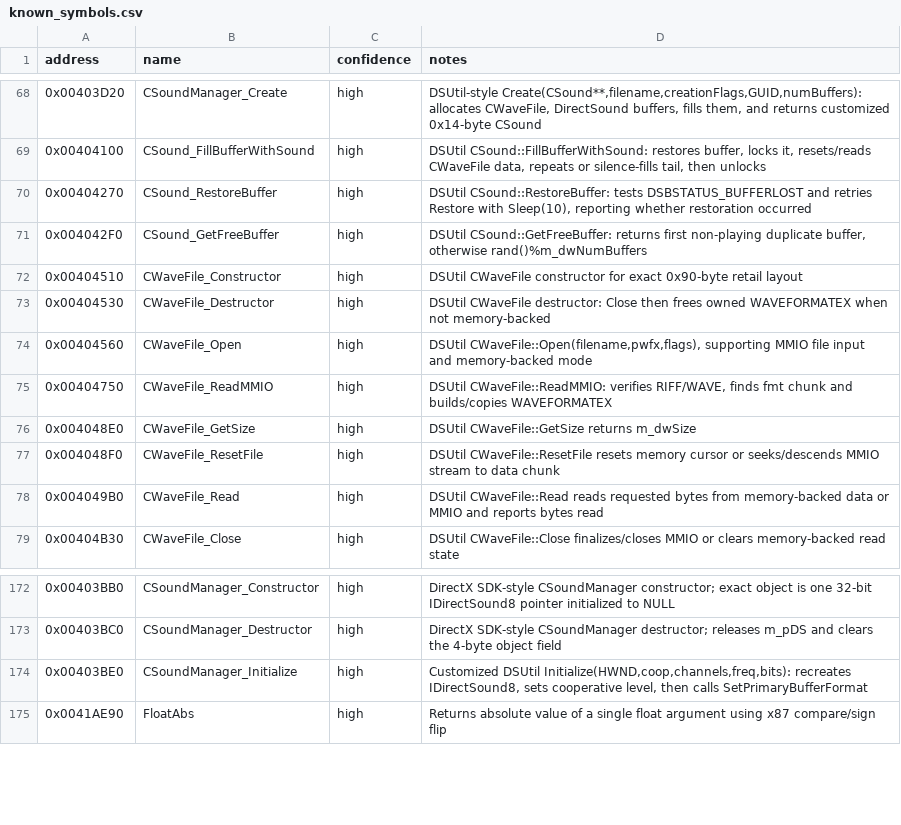
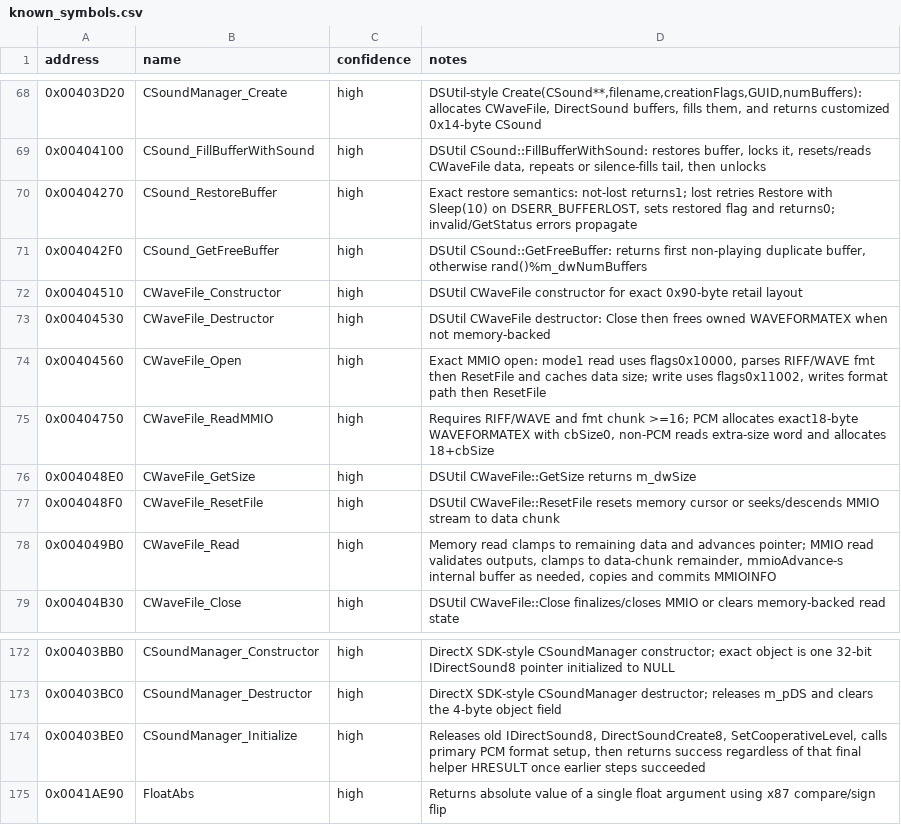
Before and after one commit to lizardpeter/btb-reverse, a CSV file: ghidra/known_symbols.csv, drawn as a sheet; only a part is shown, gaps mark what is left out.

Commit message:
Refine exact DSUtil and CWaveFile semantics

```diff
--- a/ghidra/known_symbols.csv
+++ b/ghidra/known_symbols.csv
@@ -69,3 +69,3 @@ address,name,confidence,notes
 0x00404100,CSound_FillBufferWithSound,high,"DSUtil CSound::FillBufferWithSound: restores buffer, locks it, resets/reads CWaveFile data, repeats or silence-fills tail, then unlocks"
-0x00404270,CSound_RestoreBuffer,high,"DSUtil CSound::RestoreBuffer: tests DSBSTATUS_BUFFERLOST and retries Restore with Sleep(10), reporting whether restoration occurred"
+0x00404270,CSound_RestoreBuffer,high,"Exact restore semantics: not-lost returns1; lost retries Restore with Sleep(10) on DSERR_BUFFERLOST, sets restored flag and returns0; invalid/GetStatus errors propagate"
 0x004042F0,CSound_GetFreeBuffer,high,"DSUtil CSound::GetFreeBuffer: returns first non-playing duplicate buffer, otherwise rand()%m_dwNumBuffers"
@@ -73,7 +73,7 @@ address,name,confidence,notes
 0x00404530,CWaveFile_Destructor,high,"DSUtil CWaveFile destructor: Close then frees owned WAVEFORMATEX when not memory-backed"
-0x00404560,CWaveFile_Open,high,"DSUtil CWaveFile::Open(filename,pwfx,flags), supporting MMIO file input and memory-backed mode"
-0x00404750,CWaveFile_ReadMMIO,high,"DSUtil CWaveFile::ReadMMIO: verifies RIFF/WAVE, finds fmt chunk and builds/copies WAVEFORMATEX"
+0x00404560,CWaveFile_Open,high,"Exact MMIO open: mode1 read uses flags0x10000, parses RIFF/WAVE fmt then ResetFile and caches data size; write uses flags0x11002, writes format path then ResetFile"
+0x00404750,CWaveFile_ReadMMIO,high,"Requires RIFF/WAVE and fmt chunk >=16; PCM allocates exact18-byte WAVEFORMATEX with cbSize0, non-PCM reads extra-size word and allocates 18+cbSize"
 0x004048E0,CWaveFile_GetSize,high,"DSUtil CWaveFile::GetSize returns m_dwSize"
 0x004048F0,CWaveFile_ResetFile,high,"DSUtil CWaveFile::ResetFile resets memory cursor or seeks/descends MMIO stream to data chunk"
-0x004049B0,CWaveFile_Read,high,"DSUtil CWaveFile::Read reads requested bytes from memory-backed data or MMIO and reports bytes read"
+0x004049B0,CWaveFile_Read,high,"Memory read clamps to remaining data and advances pointer; MMIO read validates outputs, clamps to data-chunk remainder, mmioAdvance-s internal buffer as needed, copies and commits MMIOINFO"
 0x00404B30,CWaveFile_Close,high,"DSUtil CWaveFile::Close finalizes/closes MMIO or clears memory-backed read state"
@@ -173,3 +173,3 @@ address,name,confidence,notes
 0x00403BC0,CSoundManager_Destructor,high,"DirectX SDK-style CSoundManager destructor; releases m_pDS and clears the 4-byte object field"
-0x00403BE0,CSoundManager_Initialize,high,"Customized DSUtil Initialize(HWND,coop,channels,freq,bits): recreates IDirectSound8, sets cooperative level, then calls SetPrimaryBufferFormat"
+0x00403BE0,CSoundManager_Initialize,high,"Releases old IDirectSound8, DirectSoundCreate8, SetCooperativeLevel, calls primary PCM format setup, then returns success regardless of that final helper HRESULT once earlier steps succeeded"
 0x0041AE90,FloatAbs,high,"Returns absolute value of a single float argument using x87 compare/sign flip"
```
